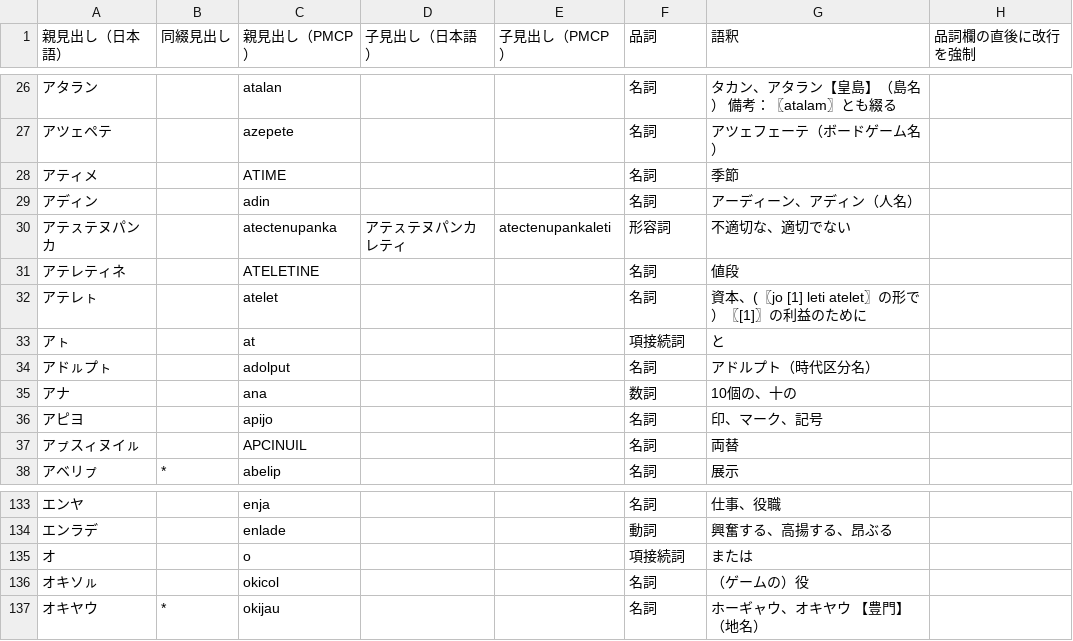
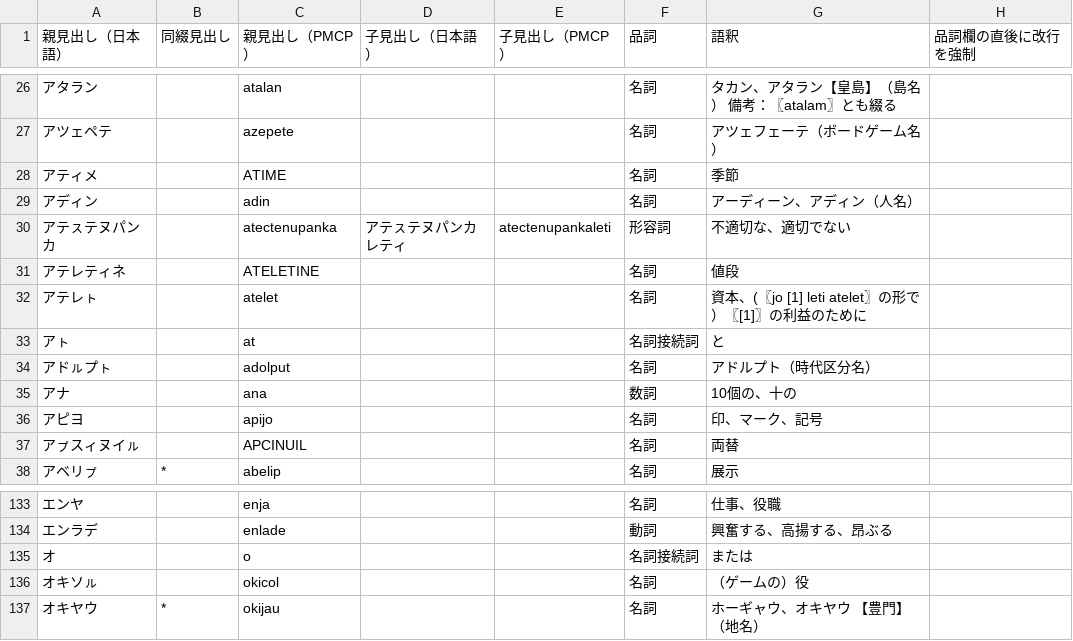
Before and after one commit to sozysozbot/pmcp_50on, a TSV file: dictionary/EDIT_ME_ア.tsv, drawn as a sheet; only a part is shown, gaps mark what is left out.

Commit message:
項接続詞 → 名詞接続詞／特殊接続詞

```diff
--- a/dictionary/EDIT_ME_ア.tsv
+++ b/dictionary/EDIT_ME_ア.tsv
@@ -32,3 +32,3 @@
 アテレㇳ		atelet			名詞	資本、(〖jo [1] leti atelet〗の形で）〖[1]〗の利益のために	
-アㇳ		at			項接続詞	と	
+アㇳ		at			名詞接続詞	と	
 アドㇽプㇳ		adolput			名詞	アドルプト（時代区分名）	
@@ -134,3 +134,3 @@
 エンラデ		enlade			動詞	興奮する、高揚する、昂ぶる	
-オ		o			項接続詞	または	
+オ		o			名詞接続詞	または	
 オキソㇽ		okicol			名詞	（ゲームの）役	
```
Also changed, not shown: dictionary/EDIT_ME_カ.tsv, dictionary/EDIT_ME_ラ.tsv, 9 other files.
